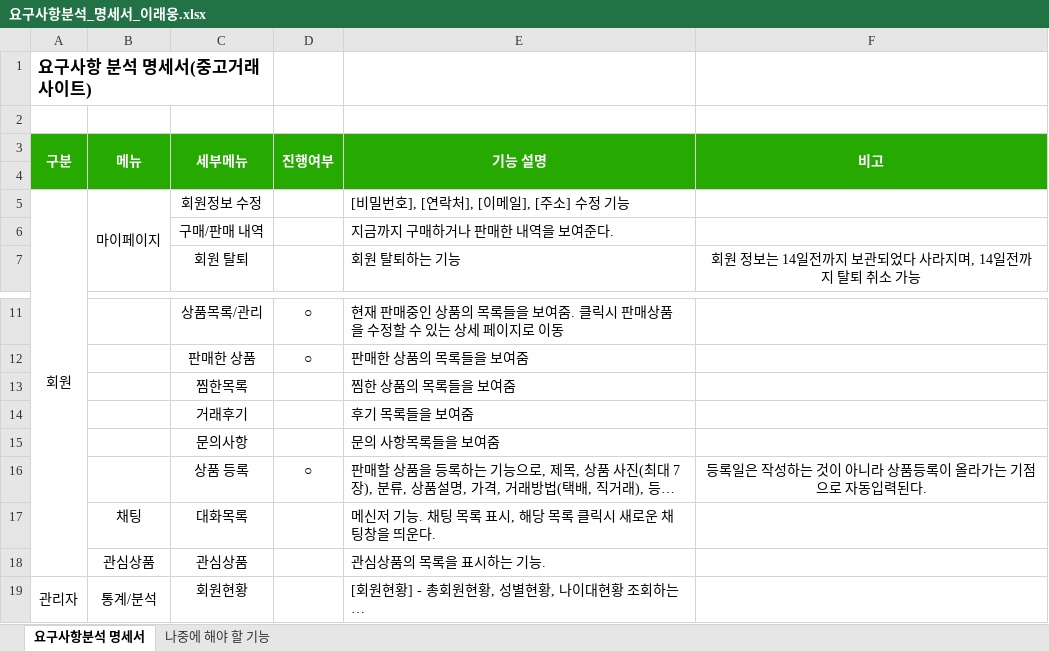
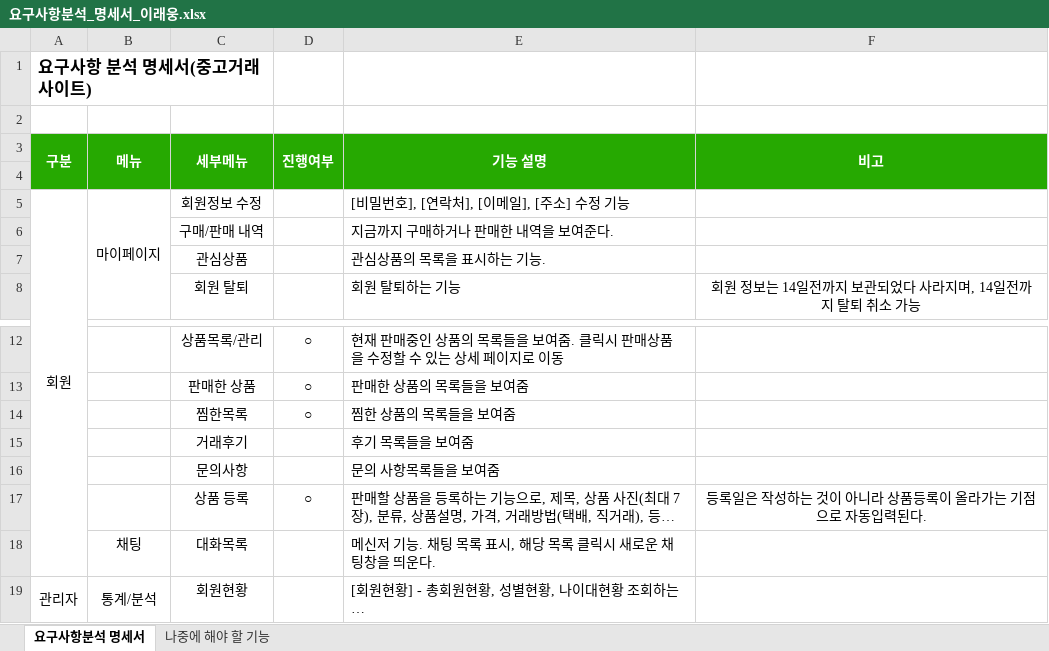
Before and after one commit to dlsodnd123/portfolioReference, an Excel workbook: 요구사항분석_명세서_이래웅.xlsx, sheet 요구사항분석 명세서, drawn as a sheet; only a part is shown, gaps mark what is left out; long unchanged cells end in …; values as stored, in another font and other column widths than the file's, no borders; removed rows and columns are numbered as before the commit, all else as after; the diff covers the shown part only; the diff names each change by its address in the sheet, - before the commit and + after, or states it on an @@ line.

Commit message:
요구사항분석 명세서 내용추가 및 수정

```diff
--- a/요구사항분석_명세서_이래웅.xlsx (sheet 요구사항분석 명세서)
+++ b/요구사항분석_명세서_이래웅.xlsx (sheet 요구사항분석 명세서)
+row 7:  |  | 관심상품 |  | 관심상품의 목록을 표시하는 기능.
-D14 (진행여부): (empty)
+D14 (진행여부): ○
-row 18:  | 관심상품 | 관심상품 |  | 관심상품의 목록을 표시하는 기능.
```
Also changed, not shown: 2 edited cells and merged cells elsewhere in this sheet.
